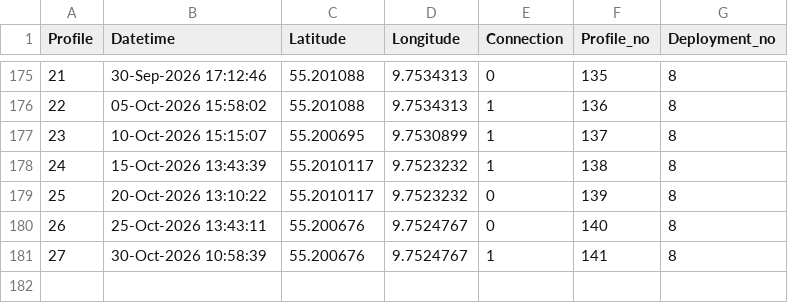
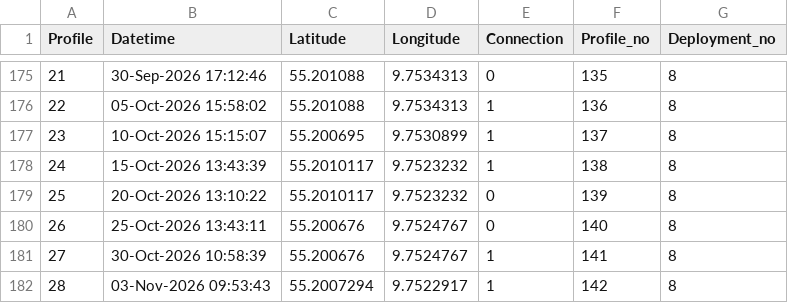
Before and after one commit to Bodil-bt/Float_data_sharing, a CSV file: Float_lillebelt_data/Profile_Data.csv, drawn as a sheet; only a part is shown, gaps mark what is left out.

```diff
--- a/Float_lillebelt_data/Profile_Data.csv
+++ b/Float_lillebelt_data/Profile_Data.csv
@@ -181 +181,2 @@ Profile,Datetime,Latitude,Longitude,Connection,Profile_no,Deployment_no
 27,30-Oct-2026 10:58:39,55.200676,9.7524767,1,141,8
+28,03-Nov-2026 09:53:43,55.2007294,9.7522917,1,142,8
```
Also changed, not shown: Float_aeroe_data/Profile_Data.csv, 2 other files.
